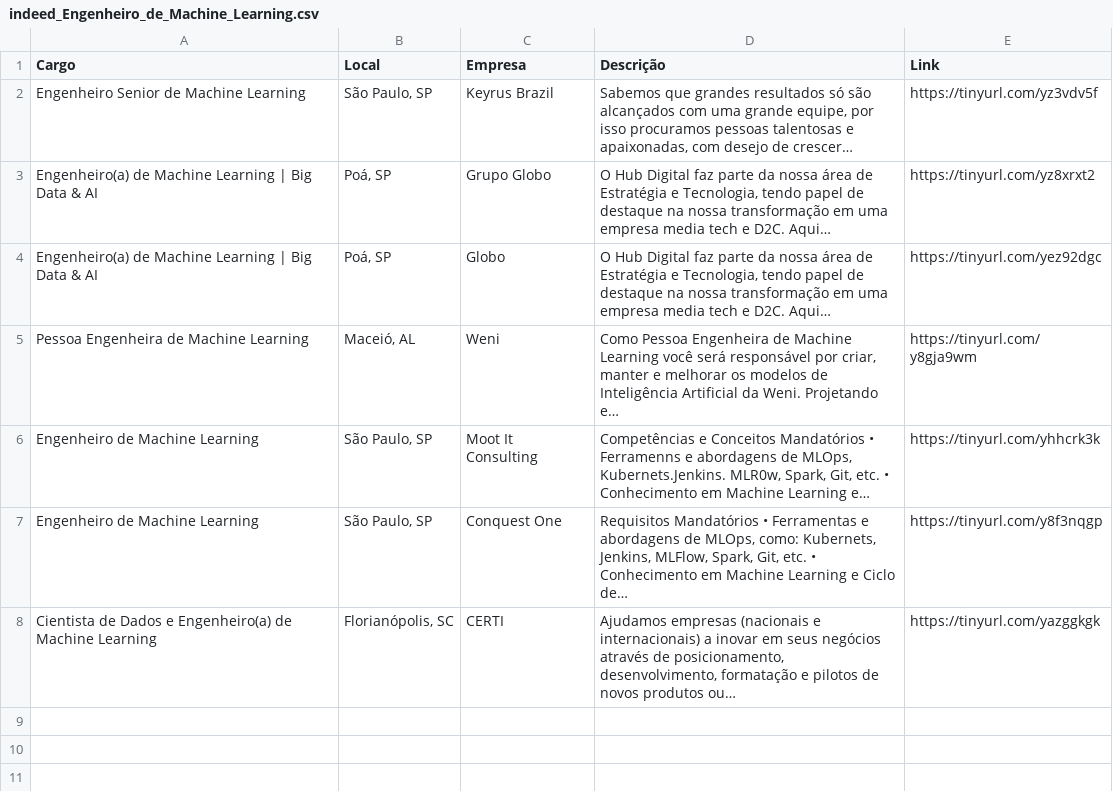
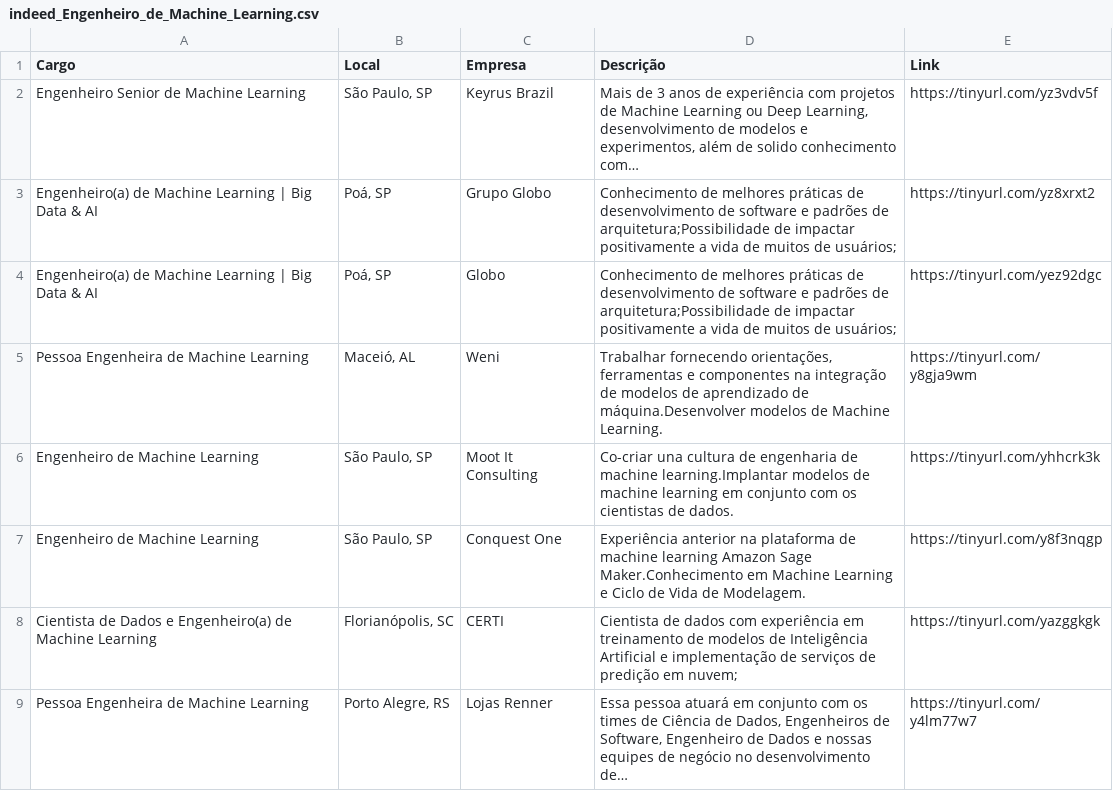
Before and after one commit to silviolima07/App-Indeed, a CSV file: CSV/indeed_Engenheiro_de_Machine_Learning.csv, drawn as a sheet.

```diff
--- a/CSV/indeed_Engenheiro_de_Machine_Learning.csv
+++ b/CSV/indeed_Engenheiro_de_Machine_Learning.csv
@@ -1,8 +1,9 @@
 Cargo,Local,Empresa,Descrição,Link
-Engenheiro Senior de Machine Learning,"São Paulo, SP",Keyrus Brazil,"Sabemos que grandes resultados só são alcançados com uma grande equipe, por isso procuramos pessoas talentosas e apaixonadas, com desejo de crescer…",https://tinyurl.com/yz3vdv5f
-Engenheiro(a) de Machine Learning | Big Data & AI,"Poá, SP",Grupo Globo,"O Hub Digital faz parte da nossa área de Estratégia e Tecnologia, tendo papel de destaque na nossa transformação em uma empresa media tech e D2C. Aqui…",https://tinyurl.com/yz8xrxt2
-Engenheiro(a) de Machine Learning | Big Data & AI,"Poá, SP",Globo,"O Hub Digital faz parte da nossa área de Estratégia e Tecnologia, tendo papel de destaque na nossa transformação em uma empresa media tech e D2C. Aqui…",https://tinyurl.com/yez92dgc
-Pessoa Engenheira de Machine Learning,"Maceió, AL",Weni,"Como Pessoa Engenheira de Machine Learning você será responsável por criar, manter e melhorar os modelos de Inteligência Artificial da Weni. Projetando e…",https://tinyurl.com/y8gja9wm
-Engenheiro de Machine Learning,"São Paulo, SP",Moot It Consulting,"Competências e Conceitos Mandatórios • Ferramenns e abordagens de MLOps, Kubernets.Jenkins. MLR0w, Spark, Git, etc. • Conhecimento em Machine Learning e…",https://tinyurl.com/yhhcrk3k
-Engenheiro de Machine Learning,"São Paulo, SP",Conquest One,"Requisitos Mandatórios • Ferramentas e abordagens de MLOps, como: Kubernets, Jenkins, MLFlow, Spark, Git, etc. • Conhecimento em Machine Learning e Ciclo de…",https://tinyurl.com/y8f3nqgp
-Cientista de Dados e Engenheiro(a) de Machine Learning,"Florianópolis, SC",CERTI,"Ajudamos empresas (nacionais e internacionais) a inovar em seus negócios através de posicionamento, desenvolvimento, formatação e pilotos de novos produtos ou…",https://tinyurl.com/yazggkgk
+Engenheiro Senior de Machine Learning,"São Paulo, SP",Keyrus Brazil,"Mais de 3 anos de experiência com projetos de Machine Learning ou Deep Learning, desenvolvimento de modelos e experimentos, além de solido conhecimento com…",https://tinyurl.com/yz3vdv5f
+Engenheiro(a) de Machine Learning | Big Data & AI,"Poá, SP",Grupo Globo,Conhecimento de melhores práticas de desenvolvimento de software e padrões de arquitetura;Possibilidade de impactar positivamente a vida de muitos de usuários;,https://tinyurl.com/yz8xrxt2
+Engenheiro(a) de Machine Learning | Big Data & AI,"Poá, SP",Globo,Conhecimento de melhores práticas de desenvolvimento de software e padrões de arquitetura;Possibilidade de impactar positivamente a vida de muitos de usuários;,https://tinyurl.com/yez92dgc
+Pessoa Engenheira de Machine Learning,"Maceió, AL",Weni,"Trabalhar fornecendo orientações, ferramentas e componentes na integração de modelos de aprendizado de máquina.Desenvolver modelos de Machine Learning.",https://tinyurl.com/y8gja9wm
+Engenheiro de Machine Learning,"São Paulo, SP",Moot It Consulting,Co-criar una cultura de engenharia de machine learning.Implantar modelos de machine learning em conjunto com os cientistas de dados.,https://tinyurl.com/yhhcrk3k
+Engenheiro de Machine Learning,"São Paulo, SP",Conquest One,Experiência anterior na plataforma de machine learning Amazon Sage Maker.Conhecimento em Machine Learning e Ciclo de Vida de Modelagem.,https://tinyurl.com/y8f3nqgp
+Cientista de Dados e Engenheiro(a) de Machine Learning,"Florianópolis, SC",CERTI,Cientista de dados com experiência em treinamento de modelos de Inteligência Artificial e implementação de serviços de predição em nuvem;,https://tinyurl.com/yazggkgk
+Pessoa Engenheira de Machine Learning,"Porto Alegre, RS",Lojas Renner,"Essa pessoa atuará em conjunto com os times de Ciência de Dados, Engenheiros de Software, Engenheiro de Dados e nossas equipes de negócio no desenvolvimento de…",https://tinyurl.com/y4lm77w7
```
Also changed, not shown: 1 other file.
